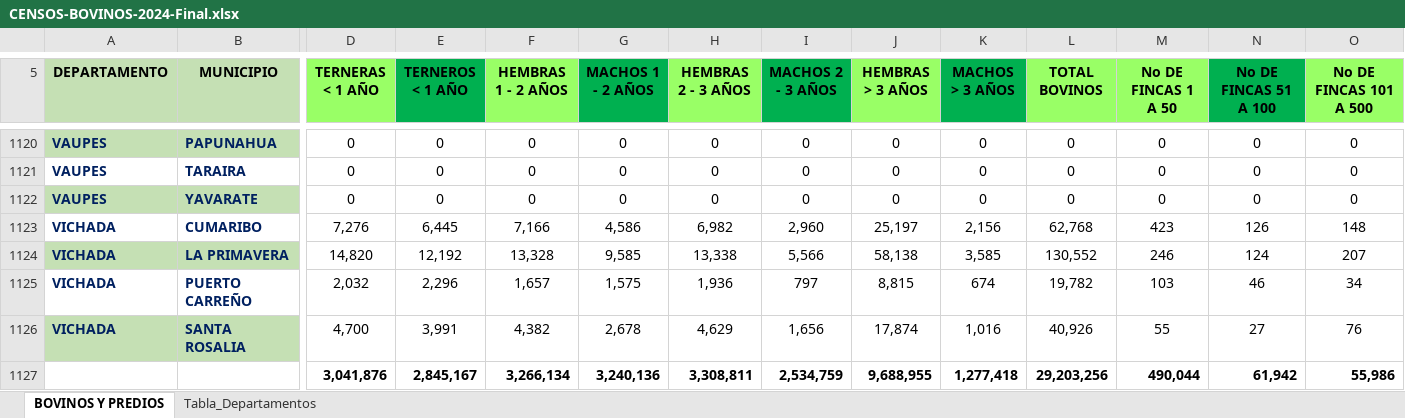
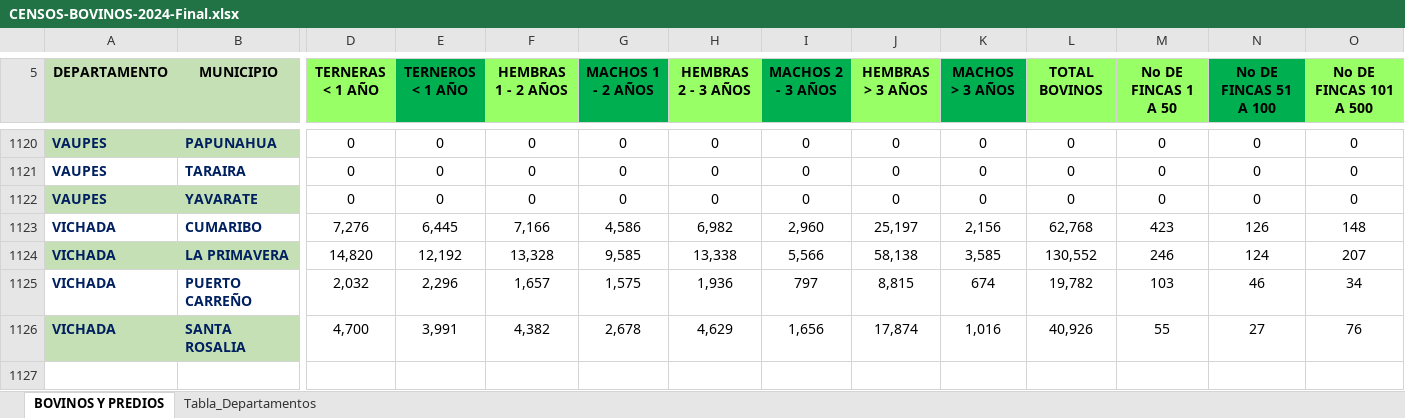
Before and after one commit to AGTolosa/DatosBovinos, an Excel workbook: CENSOS-BOVINOS-2024-Final.xlsx, sheet BOVINOS Y PREDIOS, drawn as a sheet; only a part is shown, gaps mark what is left out; values as stored, in another font and other column widths than the file's, no borders; charts and pictures not drawn; rows hold the shown columns only; the diff names each change by its address in the sheet, - before the commit and + after, or states it on an @@ line.

```diff
--- a/CENSOS-BOVINOS-2024-Final.xlsx (sheet BOVINOS Y PREDIOS)
+++ b/CENSOS-BOVINOS-2024-Final.xlsx (sheet BOVINOS Y PREDIOS)
-row 1127:  |  | 3,041,876 | 2,845,167 | 3,266,134 | 3,240,136 | 3,308,811 | 2,534,759 | 9,688,955 | 1,277,418 | 29,203,256 | 490,044 | 61,942 | 55,986
```
Also changed, not shown: CENSOS-BOVINOS-2023-Final.xlsx, CENSOS-BOVINOS-2025-Final.xlsx, 2 other files.
